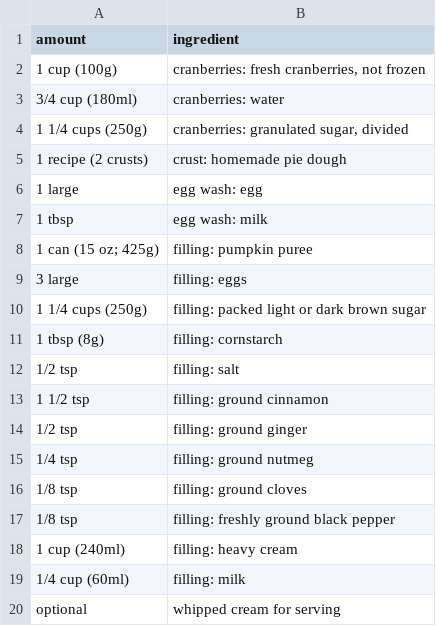
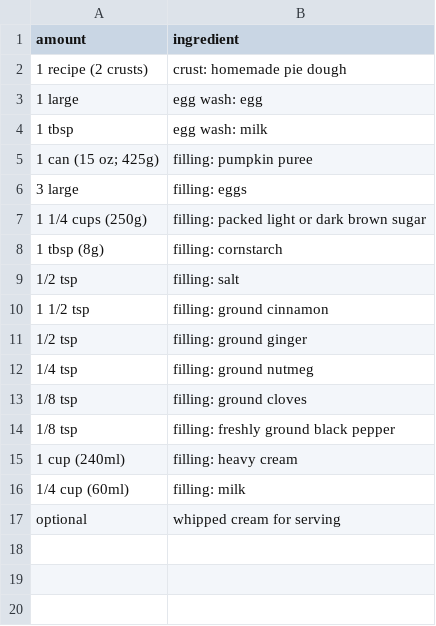
Before and after one commit to nickagel/recipe-book, a CSV file: recipes/pumpkin-pie/measurements.csv, drawn as a sheet; the diff names each change by its address in the sheet, - before the commit and + after, or states it on an @@ line.

```diff
--- a/recipes/pumpkin-pie/measurements.csv
+++ b/recipes/pumpkin-pie/measurements.csv
-row 2: 1 cup (100g) | cranberries: fresh cranberries, not frozen
-row 3: 3/4 cup (180ml) | cranberries: water
-row 4: 1 1/4 cups (250g) | cranberries: granulated sugar, divided
```
Also changed, not shown: recipes/peruvian-chicken-fried-rice/instructions.csv, recipes/peruvian-chicken-fried-rice/measurements.csv, 6 other files.
